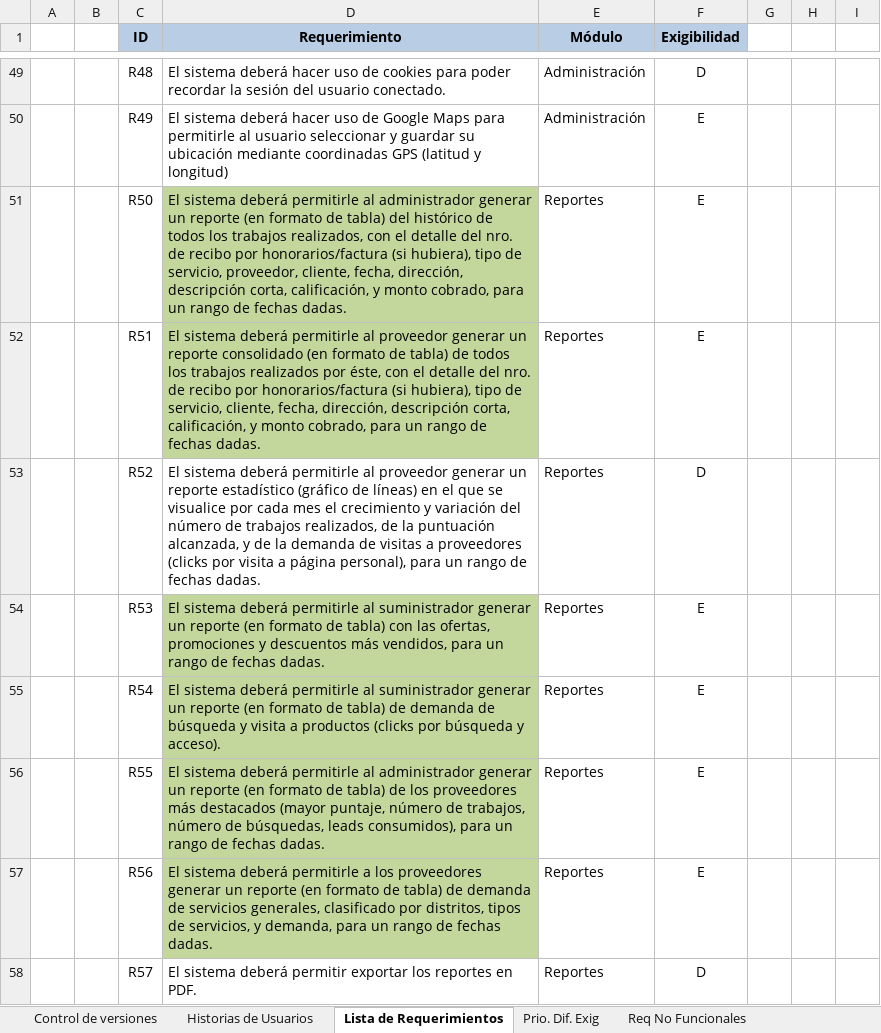
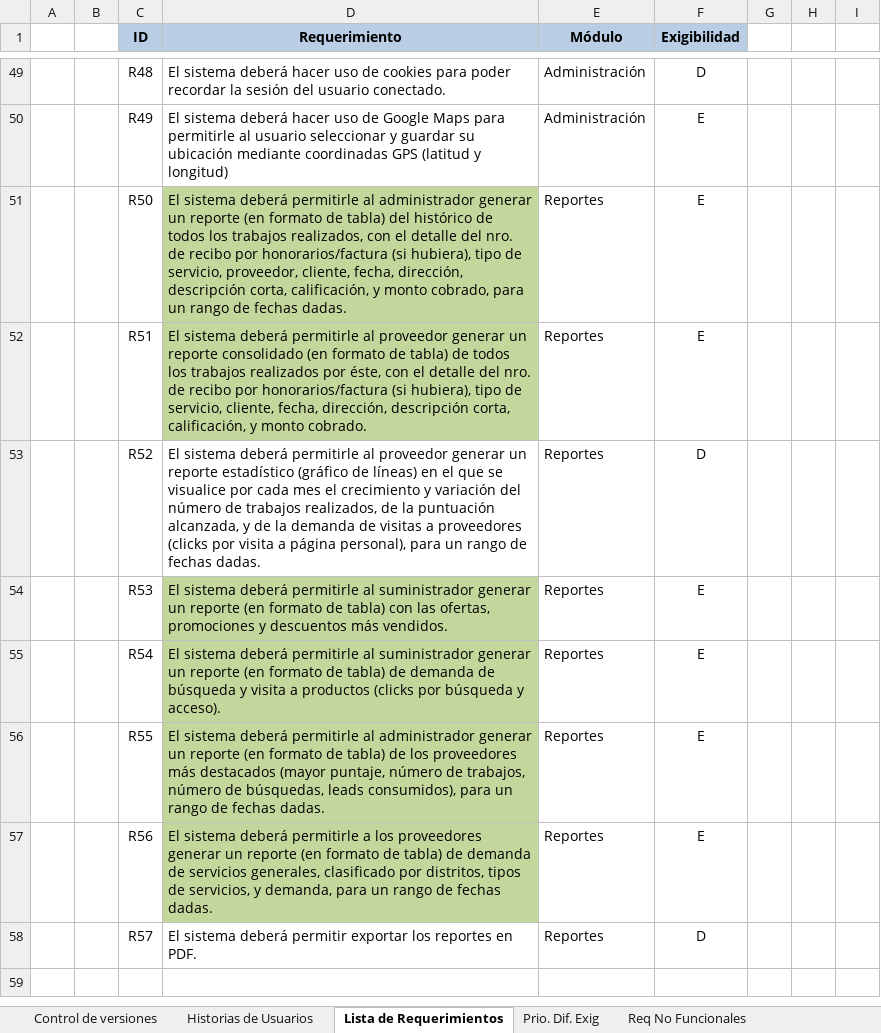
Before and after one commit to cmendez/tesis-mendez-pucp, an Excel workbook: Documentación/Análisis/Lista de Requerimientos - Historias de Usuarios.xlsx, sheet Lista de Requerimientos, drawn as a sheet; only a part is shown, gaps mark what is left out; values as stored, in another font and other column widths than the file's, no borders; the diff names each change by its address in the sheet, - before the commit and + after, or states it on an @@ line.

Commit message:
Reporte Demanda de ofertas, promociones y descuentos

```diff
--- a/Documentación/Análisis/Lista de Requerimientos - Historias de Usuarios.xlsx (sheet Lista de Requerimientos)
+++ b/Documentación/Análisis/Lista de Requerimientos - Historias de Usuarios.xlsx (sheet Lista de Requerimientos)
-D52 (Requerimiento): …y monto cobrado, para un rango de fechas dadas.
+D52 (Requerimiento): …y monto cobrado.
-D54 (Requerimiento): …descuentos más vendidos, para un rango de fechas dadas.
+D54 (Requerimiento): …descuentos más vendidos.
```
Also changed, not shown: 18 other files.
